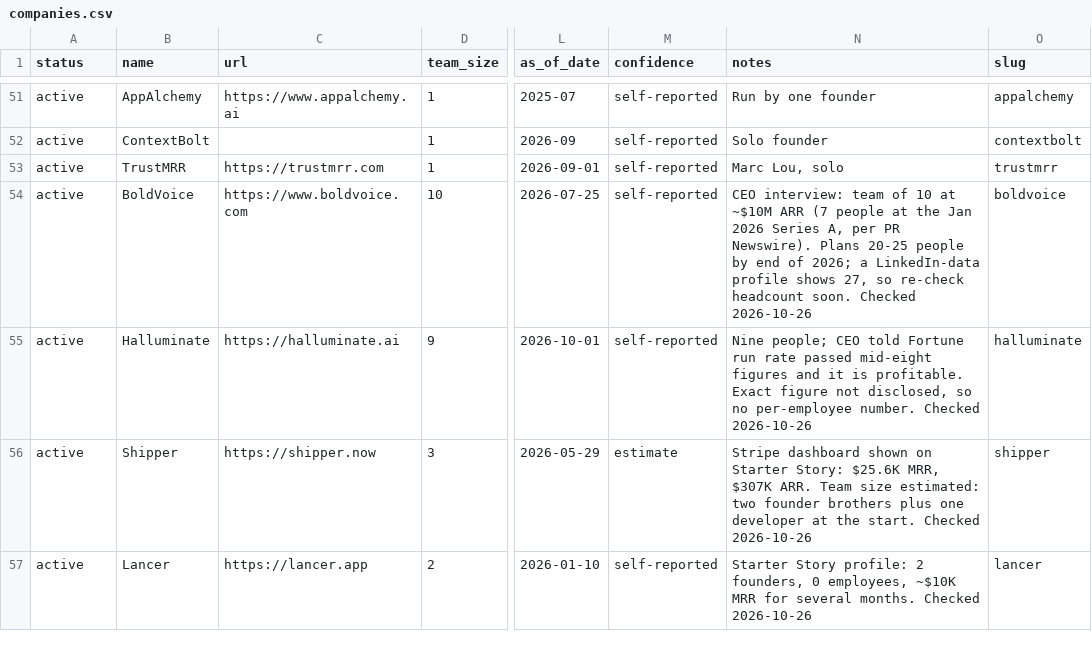
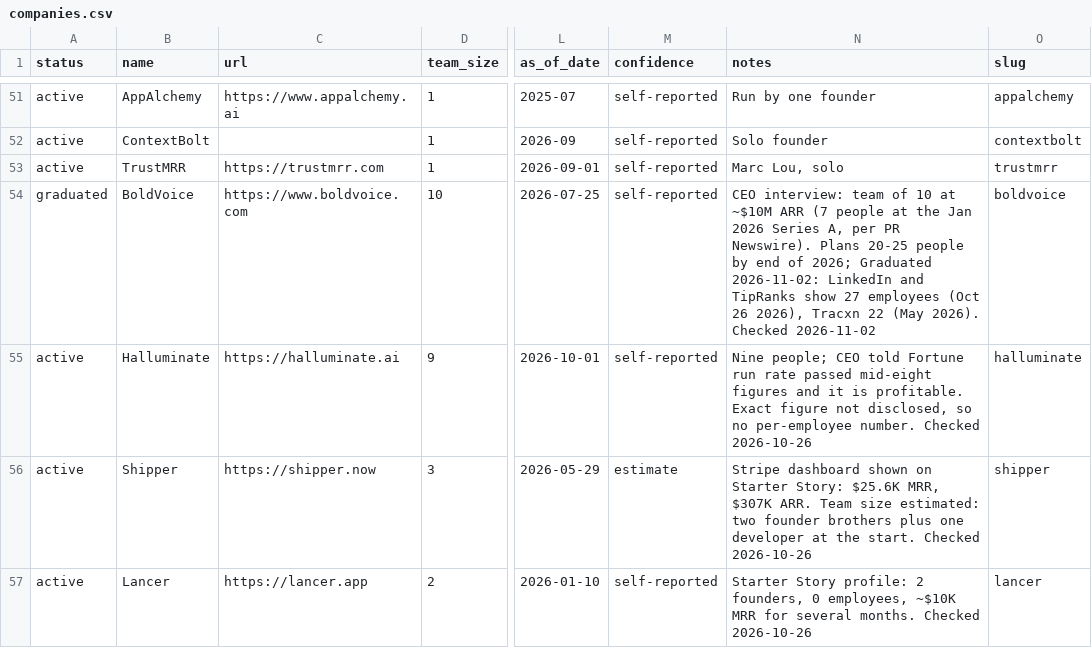
Before and after one commit to mvlauriar/lean-ledger, a CSV file: data/companies.csv, drawn as a sheet; only a part is shown, gaps mark what is left out; the diff covers the shown part only; the diff names each change by its address in the sheet, - before the commit and + after, or states it on an @@ line.

Commit message:
Add Postiz, GojiberryAI, InstaAgent; graduate BoldVoice (27 people) (checked 2026-11-02)

```diff
--- a/data/companies.csv
+++ b/data/companies.csv
-A54 (status): active
+A54 (status): graduated
-N54 (notes): …of 2026; a LinkedIn-data profile shows 27, so re-check headcount soon. Checked 2026-10-26
+N54 (notes): …of 2026; Graduated 2026-11-02: LinkedIn and TipRanks show 27 employees (Oct 26 2026), Tracxn 22 (May 2026). Checked 2026-11-02
```
Also changed, not shown: 3 added rows elsewhere in this file, 6 other files.
